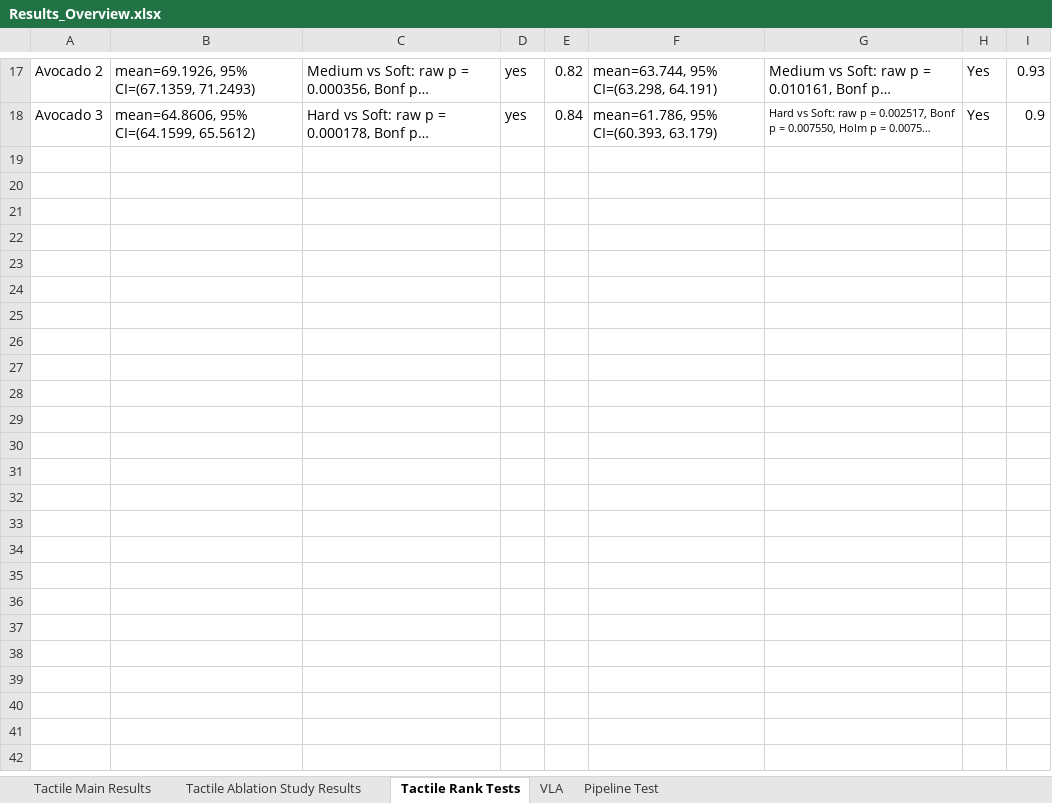
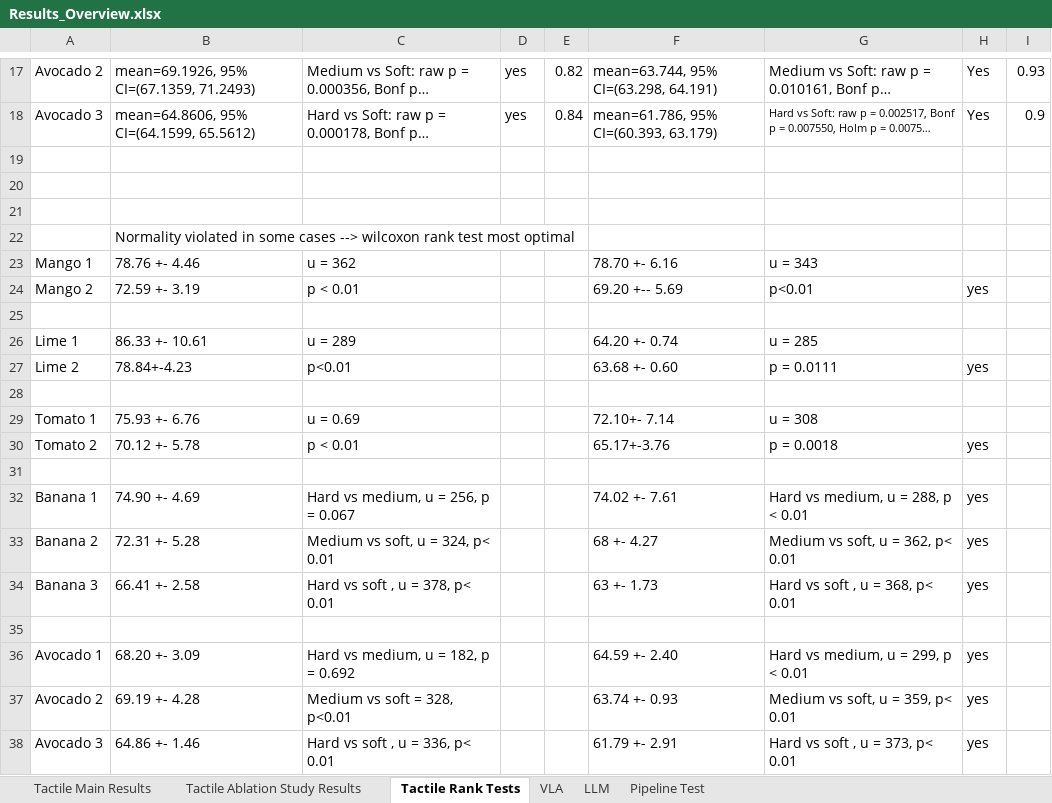
Before and after one commit to fv124/TactEx_Submission, an Excel workbook: Results/Results_Overview.xlsx, sheet Tactile Rank Tests, drawn as a sheet; only a part is shown, gaps mark what is left out; long unchanged cells end in …; values as stored, in another font and other column widths than the file's, no borders; the diff covers the shown part only; the diff names each change by its address in the sheet, - before the commit and + after, or states it on an @@ line.

```diff
--- a/Results/Results_Overview.xlsx (sheet Tactile Rank Tests)
+++ b/Results/Results_Overview.xlsx (sheet Tactile Rank Tests)
+sheet tab: LLM
+row 19: (empty)
+row 20: (empty)
+row 21: (empty)
+row 22:  | Normality violated in some cases --> wilcoxon rank test most optimal
+row 23: Mango 1 | 78.76 +- 4.46 | u = 362 |  |  | 78.70 +- 6.16 | u = 343
+row 24: Mango 2 | 72.59 +- 3.19 | p < 0.01 |  |  | 69.20 +-- 5.69 | p<0.01 | yes
+row 25: (empty)
+row 26: Lime 1 | 86.33 +- 10.61 | u = 289 |  |  | 64.20 +- 0.74 | u = 285
+row 27: Lime 2 | 78.84+-4.23 | p<0.01 |  |  | 63.68 +- 0.60 | p = 0.0111 | yes
+row 28: (empty)
+row 29: Tomato 1 | 75.93 +- 6.76 | u = 0.69 |  |  | 72.10+- 7.14 | u = 308
+row 30: Tomato 2 | 70.12 +- 5.78 | p < 0.01 |  |  | 65.17+-3.76 | p = 0.0018 | yes
+row 31: (empty)
+row 32: Banana 1 | 74.90 +- 4.69 | Hard vs medium, u = 256, p = 0.067 |  |  | 74.02 +- 7.61 | Hard vs medium, u = 288, p < 0.01 | yes
+row 33: Banana 2 | 72.31 +- 5.28 | Medium vs soft, u = 324, p< 0.01 |  |  | 68 +- 4.27 | Medium vs soft, u = 362, p< 0.01 | yes
+row 34: Banana 3 | 66.41 +- 2.58 | Hard vs soft , u = 378, p< 0.01 |  |  | 63 +- 1.73 | Hard vs soft , u = 368, p< 0.01 | yes
+row 35: (empty)
+row 36: Avocado 1 | 68.20 +- 3.09 | Hard vs medium, u = 182, p = 0.692 |  |  | 64.59 +- 2.40 | Hard vs medium, u = 299, p < 0.01 | yes
+row 37: Avocado 2 | 69.19 +- 4.28 | Medium vs soft = 328, p<0.01 |  |  | 63.74 +- 0.93 | Medium vs soft, u = 359, p< 0.01 | yes
+row 38: Avocado 3 | 64.86 +- 1.46 | Hard vs soft , u = 336, p< 0.01 |  |  | 61.79 +- 2.91 | Hard vs soft , u = 373, p< 0.01 | yes
```
Also changed, not shown: 21 added rows elsewhere in this sheet, sheet Pipeline Test, sheet VLA, sheet Tactile Ablation Study Results, formulas that keep their value.
